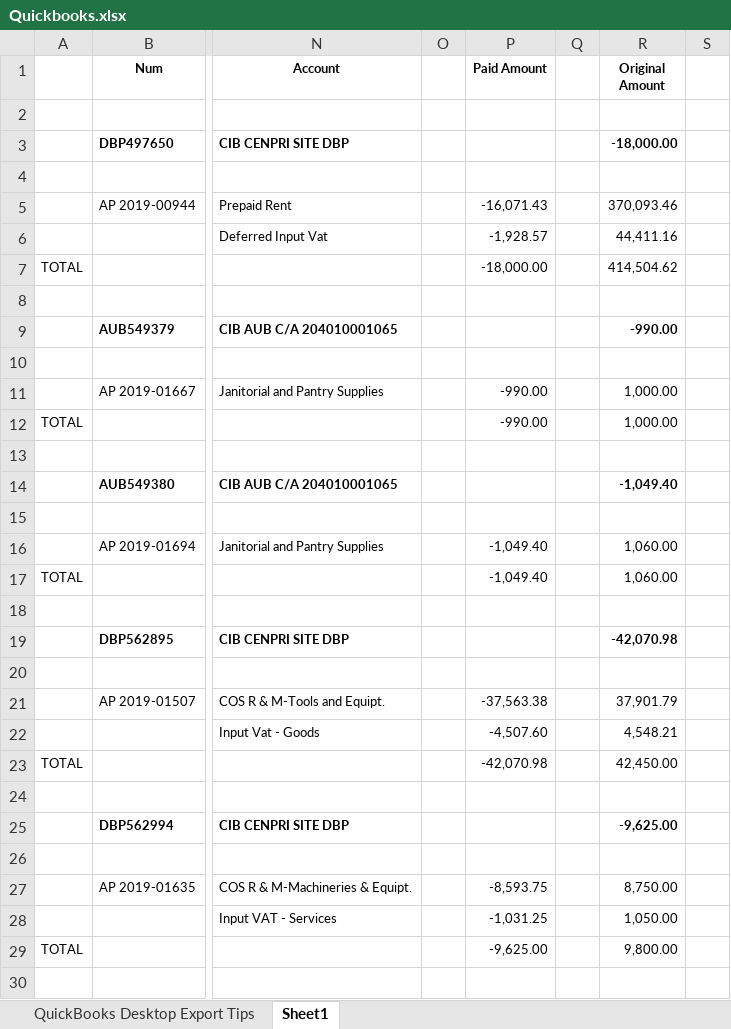
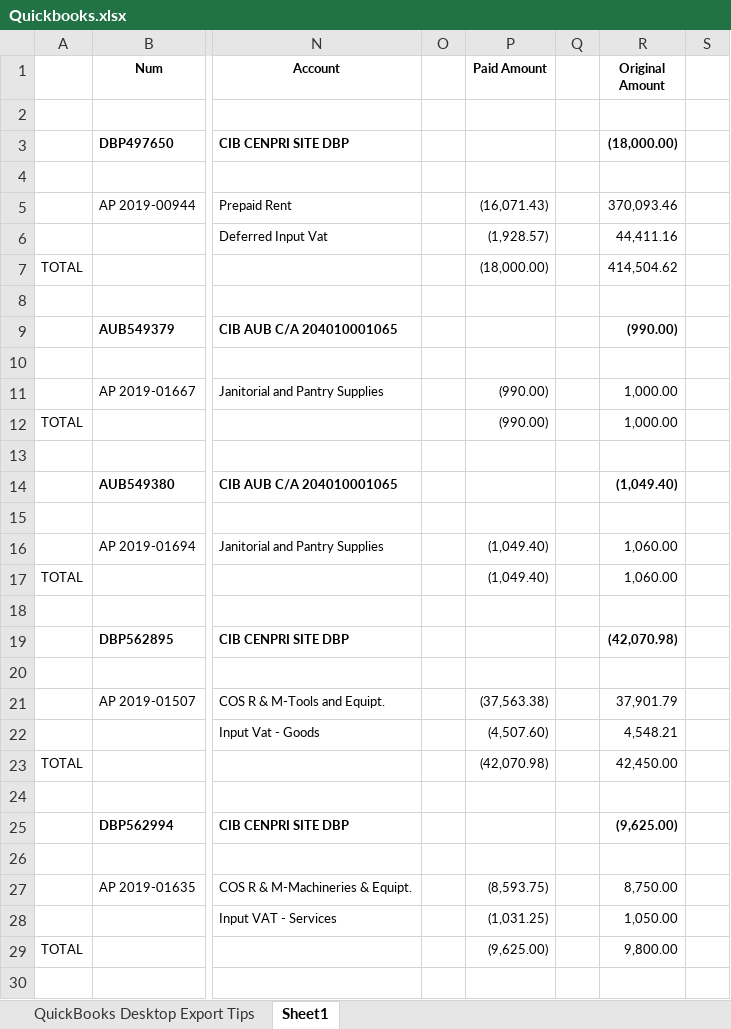
Before and after one commit to JonahBenares/CVF, an Excel workbook: uploads/excel/Quickbooks.xlsx, sheet Sheet1, drawn as a sheet; only a part is shown, gaps mark what is left out; values as stored, in another font and other column widths than the file's, no borders; the diff covers the shown part only; the diff names each change by its address in the sheet, - before the commit and + after, or states it on an @@ line.

```diff
--- a/uploads/excel/Quickbooks.xlsx (sheet Sheet1)
+++ b/uploads/excel/Quickbooks.xlsx (sheet Sheet1)
-R3 (Original Amount): -18,000.00
+R3 (Original Amount): (18,000.00)
-P5 (Paid Amount): -16,071.43
+P5 (Paid Amount): (16,071.43)
-P6 (Paid Amount): -1,928.57
+P6 (Paid Amount): (1,928.57)
-P7 (Paid Amount): -18,000.00
+P7 (Paid Amount): (18,000.00)
-R9 (Original Amount): -990.00
+R9 (Original Amount): (990.00)
-P11:P12 (Paid Amount): -990.00
+P11:P12 (Paid Amount): (990.00)
-R14 (Original Amount): -1,049.40
+R14 (Original Amount): (1,049.40)
-P16:P17 (Paid Amount): -1,049.40
+P16:P17 (Paid Amount): (1,049.40)
-R19 (Original Amount): -42,070.98
+R19 (Original Amount): (42,070.98)
-P21 (Paid Amount): -37,563.38
+P21 (Paid Amount): (37,563.38)
-P22 (Paid Amount): -4,507.60
+P22 (Paid Amount): (4,507.60)
-P23 (Paid Amount): -42,070.98
+P23 (Paid Amount): (42,070.98)
-R25 (Original Amount): -9,625.00
+R25 (Original Amount): (9,625.00)
-P27 (Paid Amount): -8,593.75
+P27 (Paid Amount): (8,593.75)
-P28 (Paid Amount): -1,031.25
+P28 (Paid Amount): (1,031.25)
-P29 (Paid Amount): -9,625.00
+P29 (Paid Amount): (9,625.00)
```
Also changed, not shown: 42 edited cells elsewhere in this sheet, charts or pictures, 1 other file.
